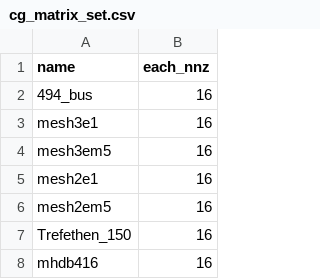
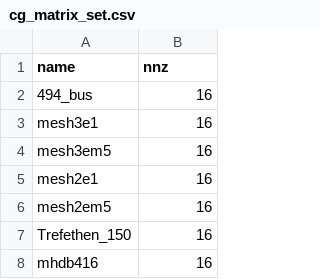
Before and after one commit to Cdys/Mille-feillue, a CSV file: compare_with_baseline/cg_matrix_set.csv, drawn as a sheet; only a part is shown.

```diff
--- a/compare_with_baseline/cg_matrix_set.csv
+++ b/compare_with_baseline/cg_matrix_set.csv
@@ -1,2 +1,2 @@
-name,each_nnz
+name,nnz
 494_bus,16
```
Also changed, not shown: 1 other file.
